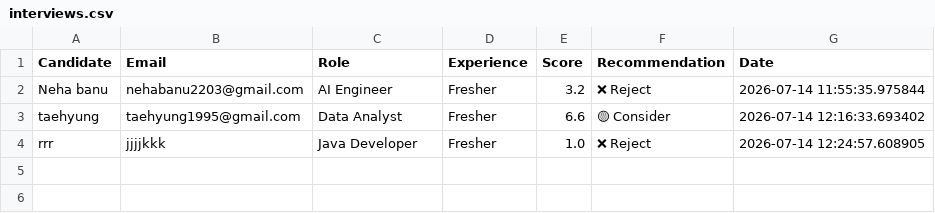
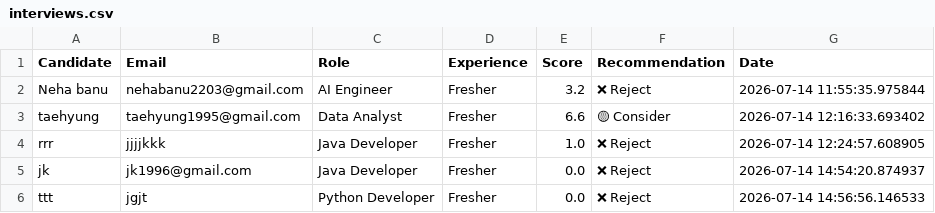
Before and after one commit to nehabanu2203/HireAI-Interview-Agent, a CSV file: data/interviews.csv, drawn as a sheet; the diff names each change by its address in the sheet, - before the commit and + after, or states it on an @@ line.

```diff
--- a/data/interviews.csv
+++ b/data/interviews.csv
+row 5: jk | jk1996@gmail.com | Java Developer | Fresher | 0.0 | ❌ Reject | 2026-07-14 14:54:20.874937
+row 6: ttt | jgjt | Python Developer | Fresher | 0.0 | ❌ Reject | 2026-07-14 14:56:56.146533
```
Also changed, not shown: 7 other files.
